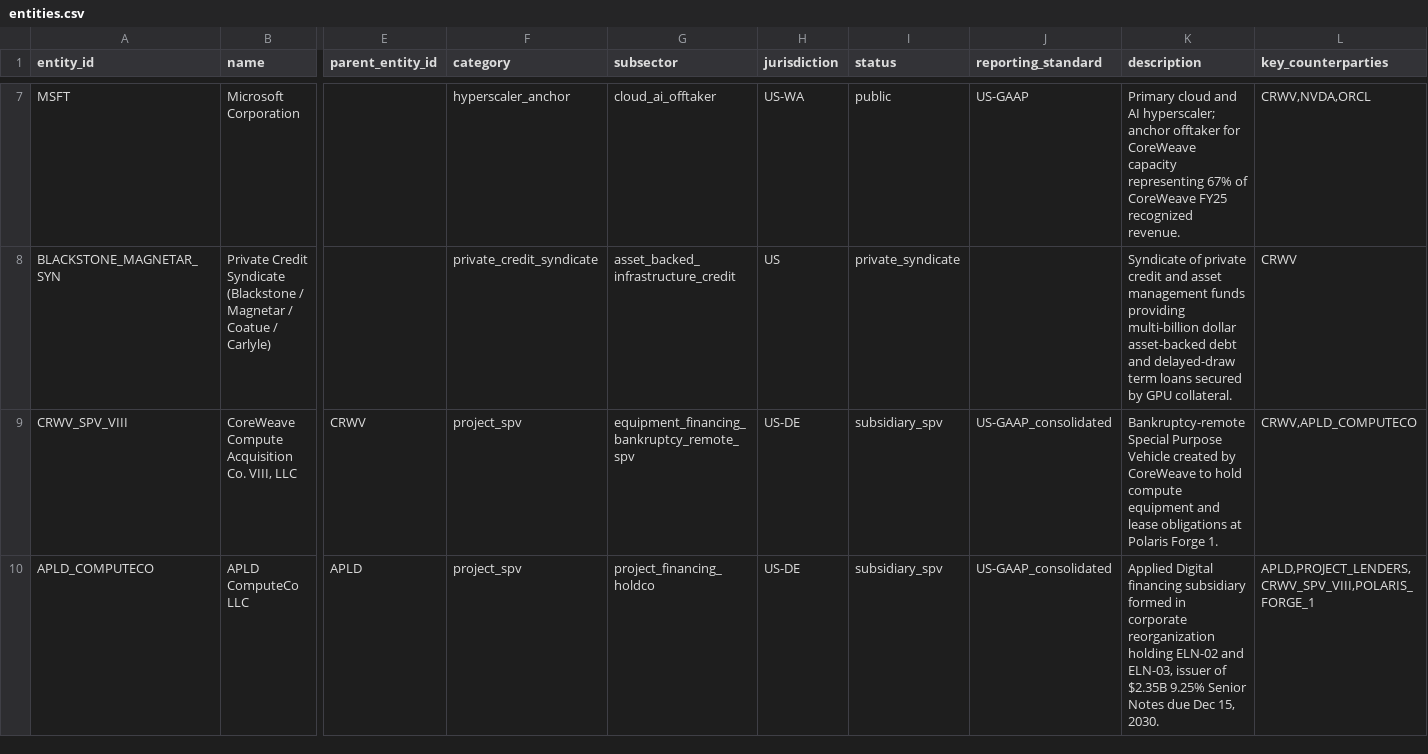
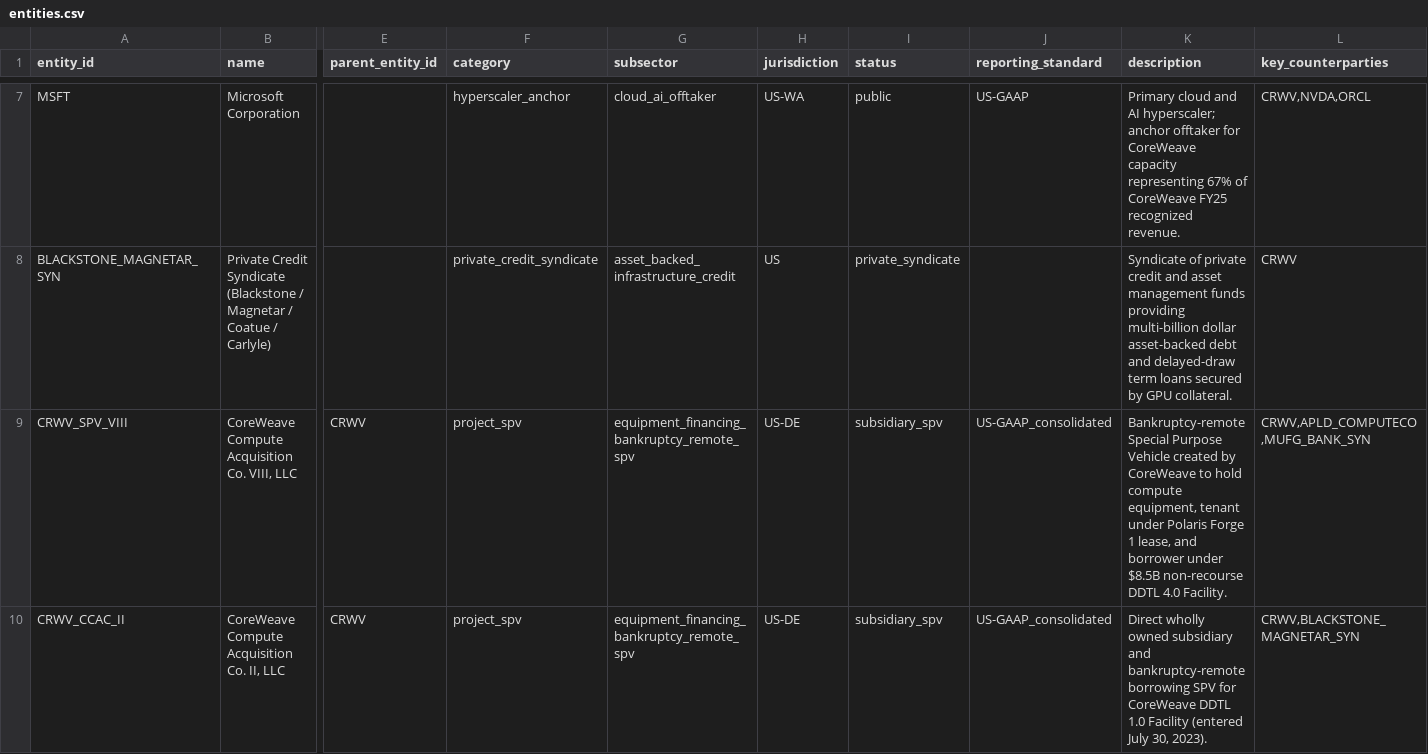
Before and after one commit to admiralorbiter/computational-sketchbook, a CSV file: 2026/2026-09-28-ai-infrastructure-network/data/processed/entities.csv, drawn as a sheet; only a part is shown, gaps mark what is left out; the shorter side is filled out with more unchanged rows; rows hold the shown columns only; the diff covers the shown part only; the diff names each change by its address in the sheet, - before the commit and + after, or states it on an @@ line.

```diff
--- a/2026/2026-09-28-ai-infrastructure-network/data/processed/entities.csv
+++ b/2026/2026-09-28-ai-infrastructure-network/data/processed/entities.csv
-K9 (description): …hold compute equipment and lease obligations at Polaris Forge 1.
+K9 (description): …hold compute equipment, tenant under Polaris Forge 1 lease, and borrower under $8.5B non-recourse DDTL 4.0 Facility.
-L9 (key_counterparties): CRWV,APLD_COMPUTECO
+L9 (key_counterparties): CRWV,APLD_COMPUTECO,MUFG_BANK_SYN
+row 10: CRWV_CCAC_II | CoreWeave Compute Acquisition Co. II, LLC | CRWV | project_spv | equipment_financing_bankruptcy_remote_spv | US-DE | subsidiary_spv | US-GAAP_consolidated | Direct wholly owned subsidiary and bankruptcy-remote borrowing SPV for CoreWeave DDTL 1.0 Facility (entered July 30, 2023). | CRWV,BLACKSTONE_MAGNETAR_SYN
```
Also changed, not shown: 5 added rows elsewhere in this file, 2026/2026-09-28-ai-infrastructure-network/data/processed/evidence_claims.csv, 2026/2026-09-28-ai-infrastructure-network/data/processed/obligation_events.csv, 29 other files.
